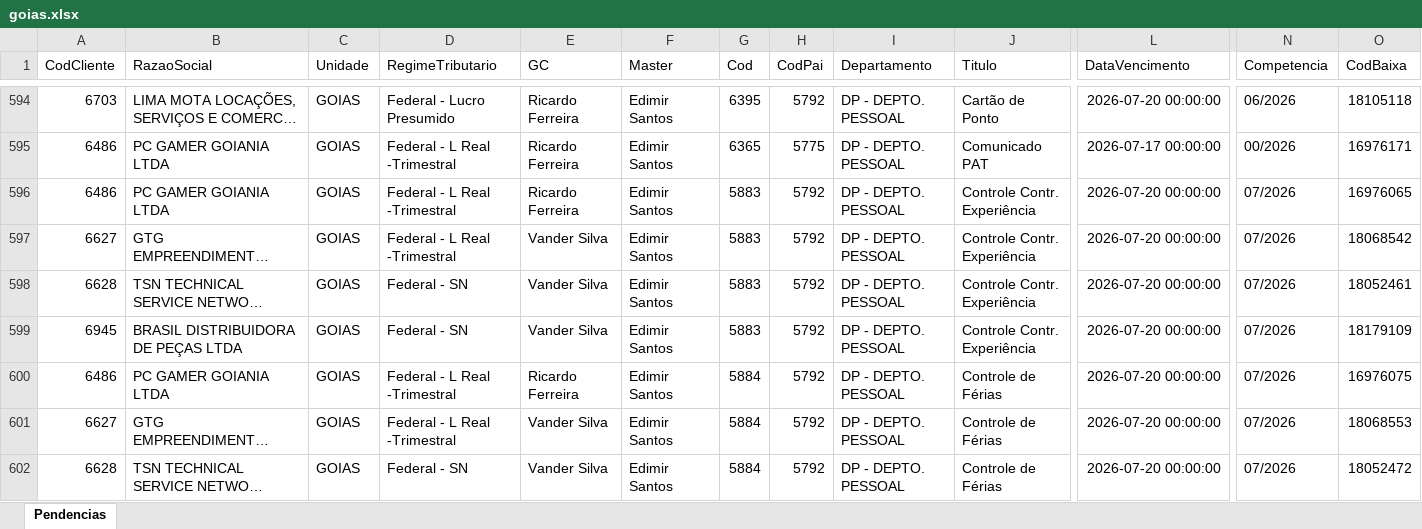
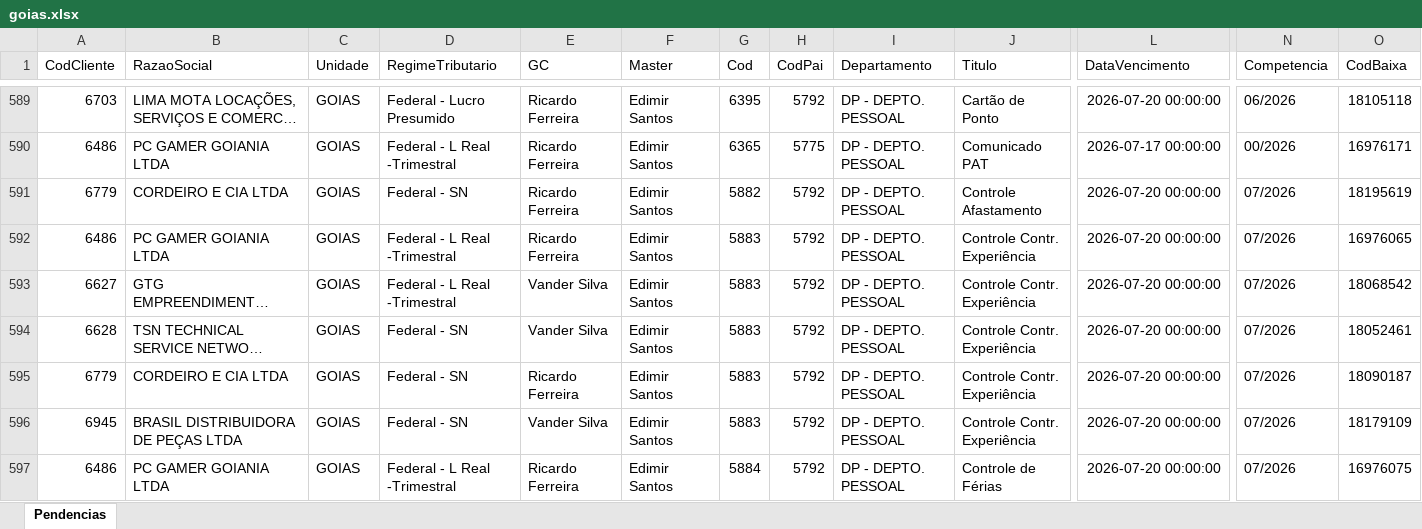
Before and after one commit to willianemanoel/Portal-das-tarefas-teste-, an Excel workbook: dados/base/goias.xlsx, sheet Pendencias, drawn as a sheet; only a part is shown, gaps mark what is left out; the shorter side is filled out with more unchanged rows; long unchanged cells end in …; values as stored, in another font and other column widths than the file's, no borders; rows hold the shown columns only; the diff covers the shown part only; the diff names each change by its address in the sheet, - before the commit and + after, or states it on an @@ line.

```diff
--- a/dados/base/goias.xlsx (sheet Pendencias)
+++ b/dados/base/goias.xlsx (sheet Pendencias)
+row 591: 6779 | CORDEIRO E CIA LTDA | GOIAS | Federal - SN | Ricardo Ferreira | Edimir Santos | 5882 | 5792 | DP - DEPTO. PESSOAL | Controle Afastamento | 2026-07-20 00:00:00 | 07/2026 | 18195619
+row 595: 6779 | CORDEIRO E CIA LTDA | GOIAS | Federal - SN | Ricardo Ferreira | Edimir Santos | 5883 | 5792 | DP - DEPTO. PESSOAL | Controle Contr. Experiência | 2026-07-20 00:00:00 | 07/2026 | 18090187
```
Also changed, not shown: 6 added rows and 8 removed rows elsewhere in this sheet, dados/base/santos.xlsx, 2 other files.
